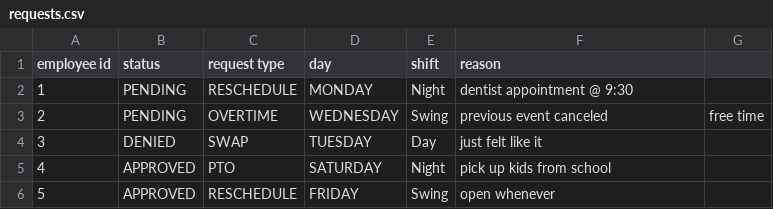
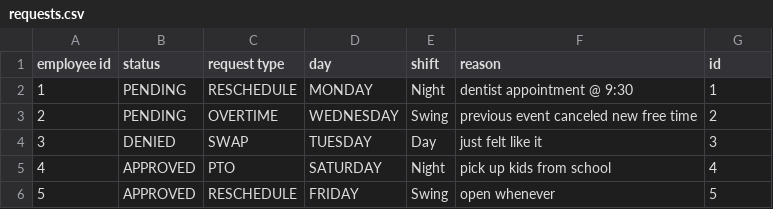
Before and after one commit to Starforce6000/XTREMESchedulingServices, a CSV file: Iteration2/UIDemo/Iteration2/requests.csv, drawn as a sheet.

Commit message:
Finished ManageRequests

```diff
--- a/Iteration2/UIDemo/Iteration2/requests.csv
+++ b/Iteration2/UIDemo/Iteration2/requests.csv
@@ -1,6 +1,6 @@
-employee id,status,request type,day,shift,reason
-1,PENDING,RESCHEDULE,MONDAY,Night,dentist appointment @ 9:30
-2,PENDING,OVERTIME,WEDNESDAY,Swing,previous event canceled, free time
-3,DENIED,SWAP,TUESDAY,Day,just felt like it
-4,APPROVED,PTO,SATURDAY,Night,pick up kids from school
-5,APPROVED,RESCHEDULE,FRIDAY,Swing,open whenever
+employee id,status,request type,day,shift,reason,id
+1,PENDING,RESCHEDULE,MONDAY,Night,dentist appointment @ 9:30,1
+2,PENDING,OVERTIME,WEDNESDAY,Swing,previous event canceled new free time,2
+3,DENIED,SWAP,TUESDAY,Day,just felt like it,3
+4,APPROVED,PTO,SATURDAY,Night,pick up kids from school,4
+5,APPROVED,RESCHEDULE,FRIDAY,Swing,open whenever,5
```
Also changed, not shown: 46 other files.
